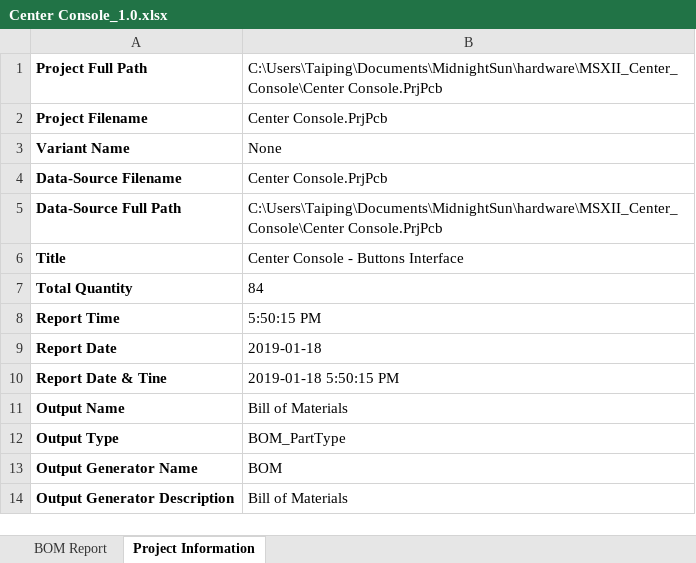
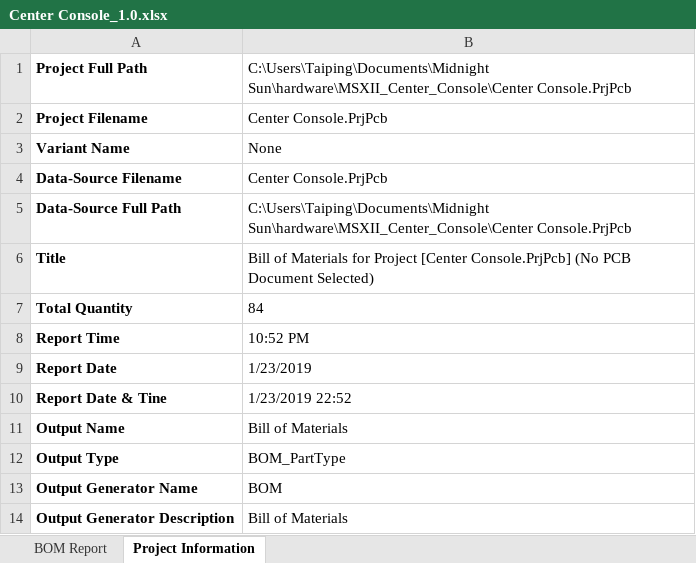
Before and after one commit to uw-midsun/hardware, an Excel workbook: MSXII_Center_Console/Project Outputs for Center Console/Center Console_1.0.xlsx, sheet Project Information, drawn as a sheet; values as stored, in another font and other column widths than the file's, no borders; the diff names each change by its address in the sheet, - before the commit and + after, or states it on an @@ line.

```diff
--- a/MSXII_Center_Console/Project Outputs for Center Console/Center Console_1.0.xlsx (sheet Project Information)
+++ b/MSXII_Center_Console/Project Outputs for Center Console/Center Console_1.0.xlsx (sheet Project Information)
-B1: C:\Users\Taiping\Documents\MidnightSun\hardware\MSXII_Center_Console\Center Console.PrjPcb
+B1: C:\Users\Taiping\Documents\Midnight Sun\hardware\MSXII_Center_Console\Center Console.PrjPcb
-B5: C:\Users\Taiping\Documents\MidnightSun\hardware\MSXII_Center_Console\Center Console.PrjPcb
+B5: C:\Users\Taiping\Documents\Midnight Sun\hardware\MSXII_Center_Console\Center Console.PrjPcb
-B6: Center Console - Buttons Interface
+B6: Bill of Materials for Project [Center Console.PrjPcb] (No PCB Document Selected)
-B8: 5:50:15 PM
+B8: 10:52 PM
-B9: 2019-01-18
+B9: 1/23/2019
-B10: 2019-01-18 5:50:15 PM
+B10: 1/23/2019 22:52
```
Also changed, not shown: sheet BOM Report, 2 other files.
